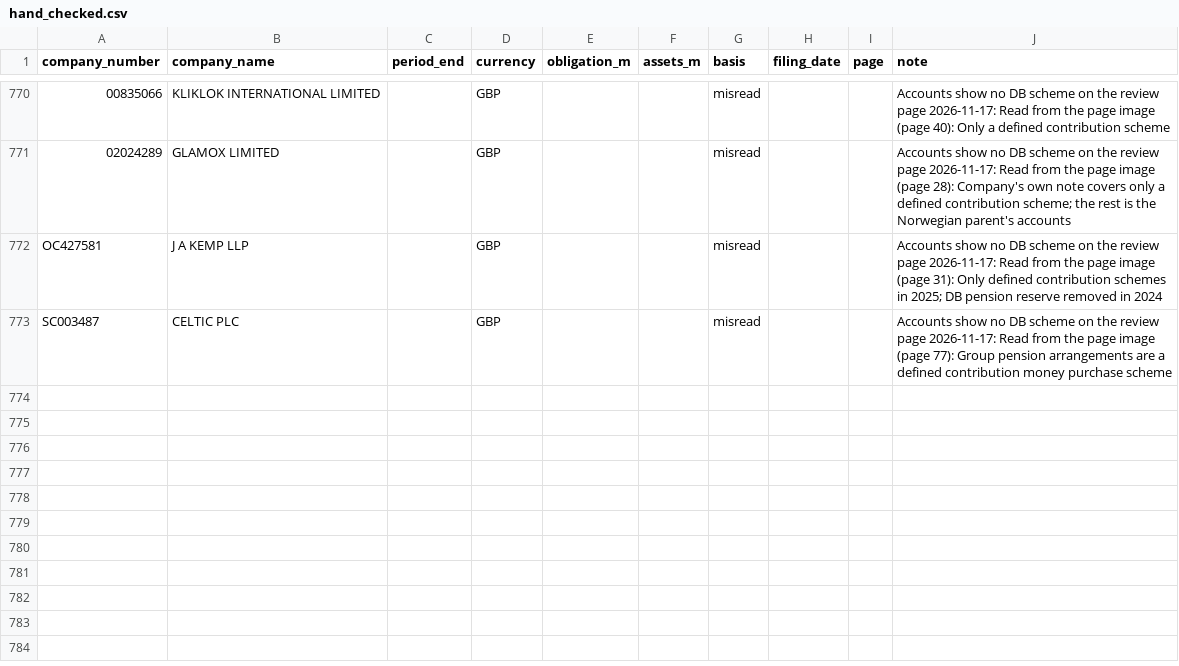
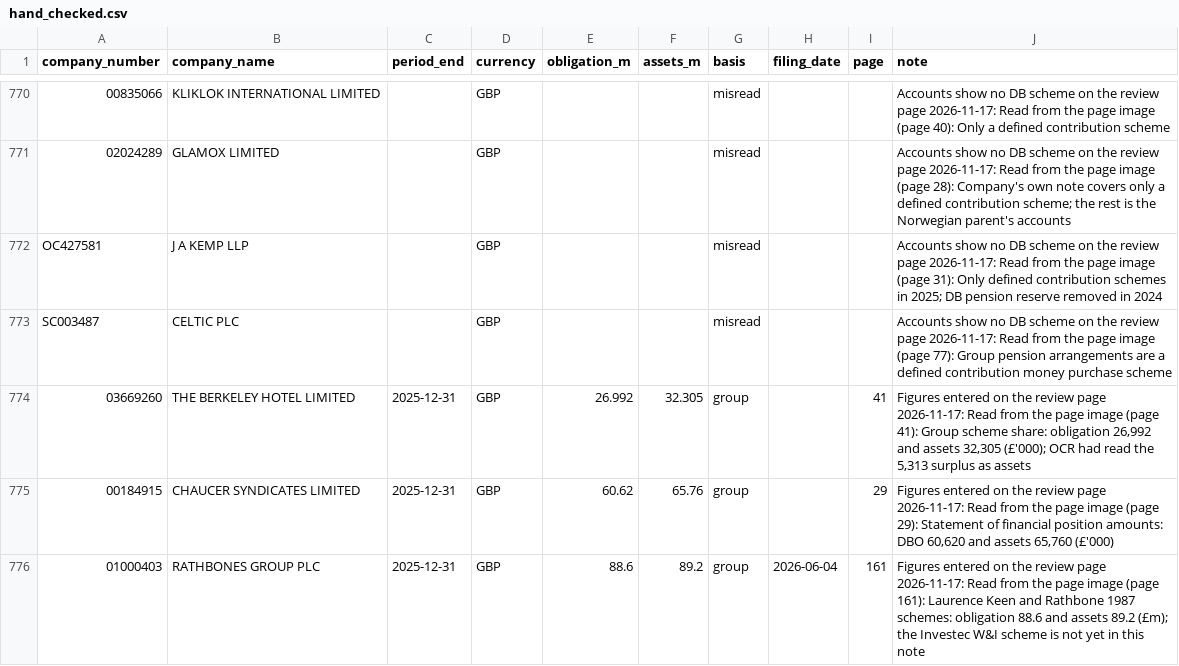
Before and after one commit to johningoe/uk-db-pensions, a CSV file: pensiondb/hand_checked.csv, drawn as a sheet; only a part is shown, gaps mark what is left out; the diff names each change by its address in the sheet, - before the commit and + after, or states it on an @@ line.

```diff
--- a/pensiondb/hand_checked.csv
+++ b/pensiondb/hand_checked.csv
+row 774: 03669260 | THE BERKELEY HOTEL LIMITED | 2025-12-31 | GBP | 26.992 | 32.305 | group |  | 41 | Figures entered on the review page 2026-11-17: Read from the page image (page 41): Group scheme share: obligation 26,992 and assets 32,305 (£'000); OCR had read the 5,313 surplus as assets
+row 775: 00184915 | CHAUCER SYNDICATES LIMITED | 2025-12-31 | GBP | 60.62 | 65.76 | group |  | 29 | Figures entered on the review page 2026-11-17: Read from the page image (page 29): Statement of financial position amounts: DBO 60,620 and assets 65,760 (£'000)
+row 776: 01000403 | RATHBONES GROUP PLC | 2025-12-31 | GBP | 88.6 | 89.2 | group | 2026-06-04 | 161 | Figures entered on the review page 2026-11-17: Read from the page image (page 161): Laurence Keen and Rathbone 1987 schemes: obligation 88.6 and assets 89.2 (£m); the Investec W&I scheme is not yet in this note
```
Also changed, not shown: 1 other file.
